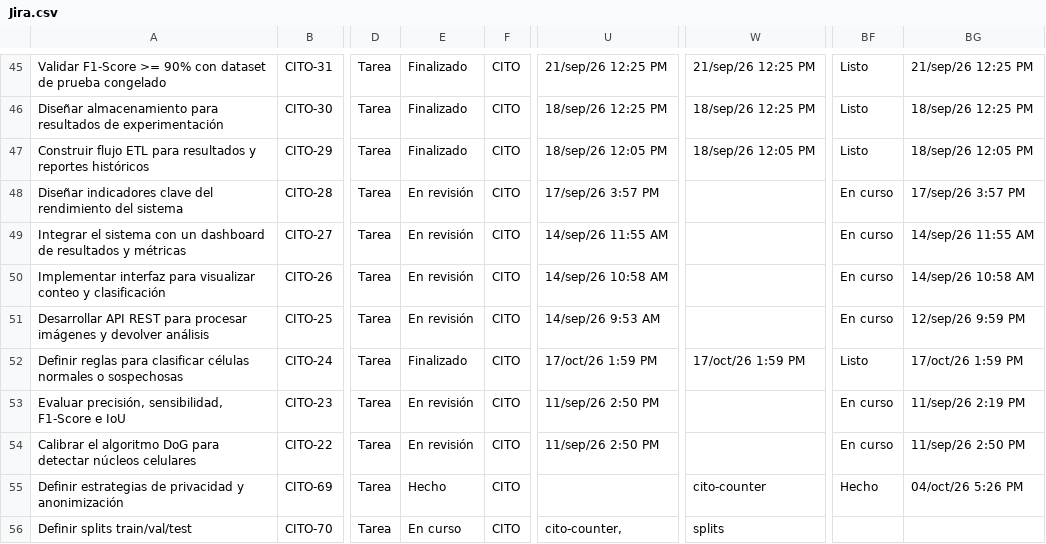
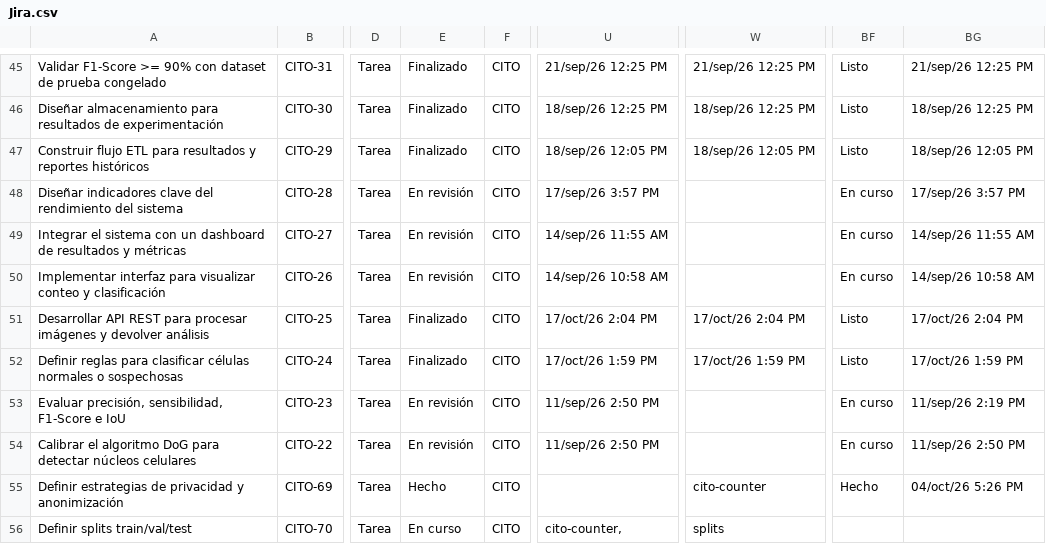
Before and after one commit to zowy4/CitoCounter-Proto, a CSV file: .github/Jira.csv, drawn as a sheet; only a part is shown, gaps mark what is left out; the diff names each change by its address in the sheet, - before the commit and + after, or states it on an @@ line.

```diff
--- a/.github/Jira.csv
+++ b/.github/Jira.csv
-E51: En revisión
+E51: Finalizado
-U51: 14/sep/26 9:53 AM
+U51: 17/oct/26 2:04 PM
-W51: (empty)
+W51: 17/oct/26 2:04 PM
-BF51: En curso
+BF51: Listo
-BG51: 12/sep/26 9:59 PM
+BG51: 17/oct/26 2:04 PM
```
Also changed, not shown: 5 other files.
